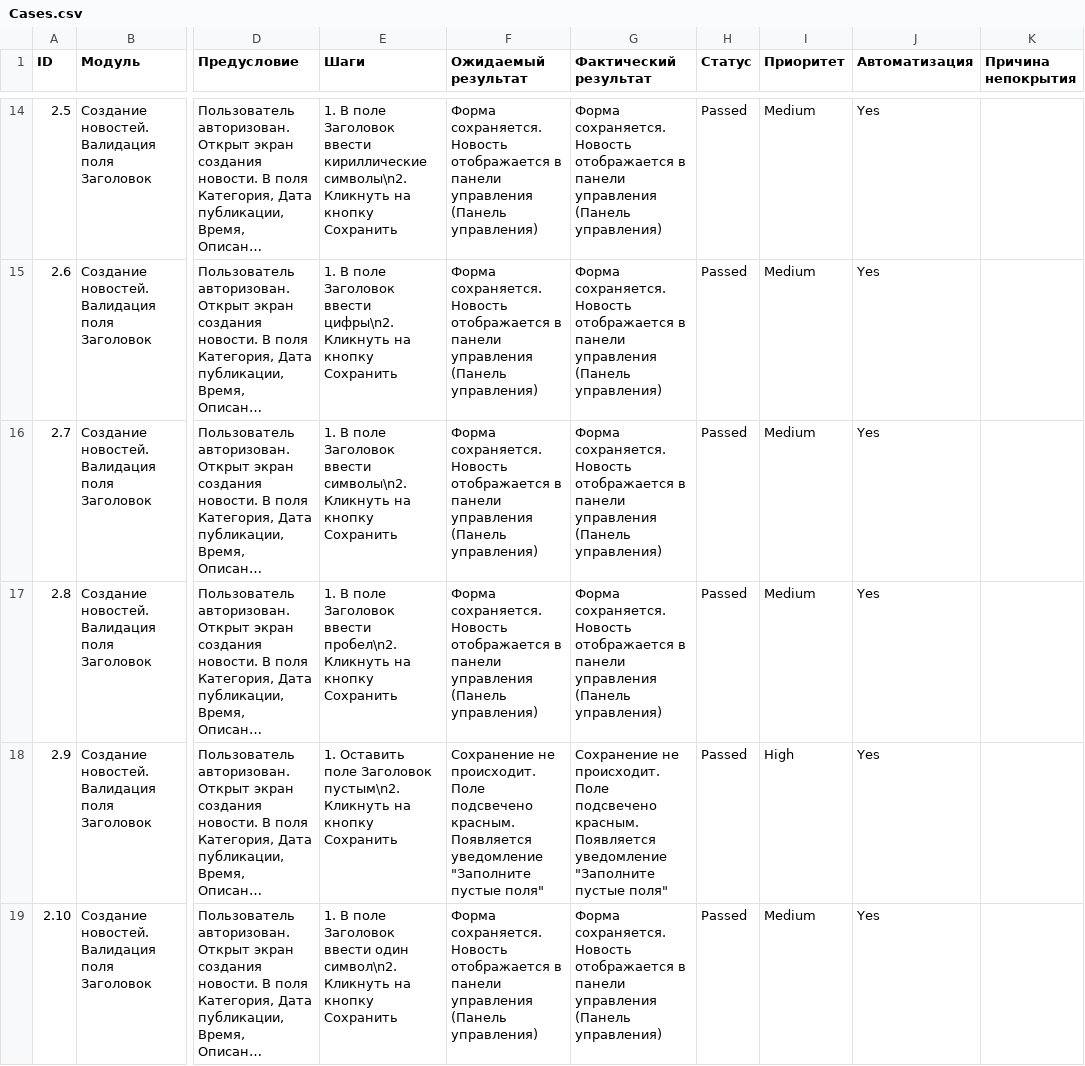
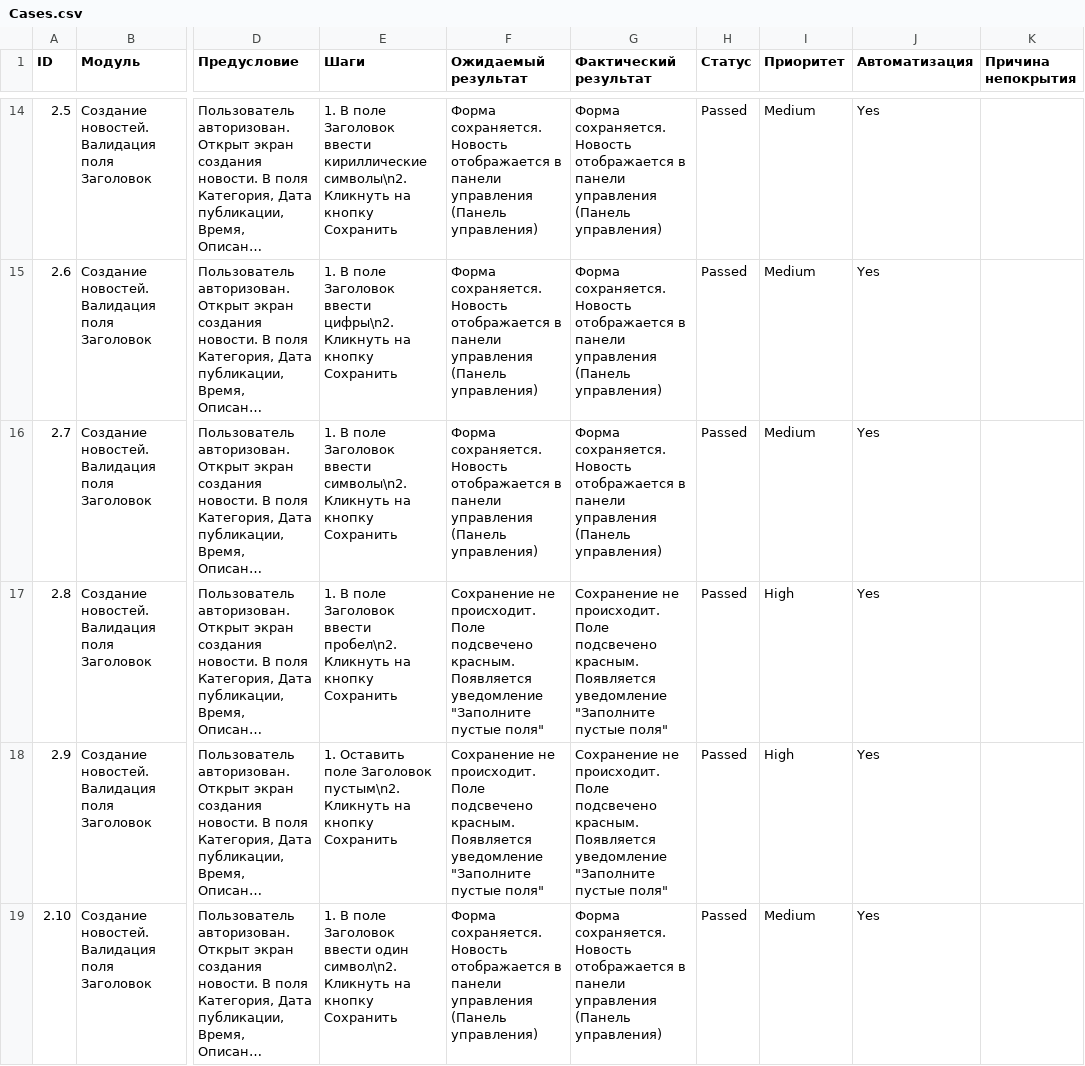
Before and after one commit to Aluwian/qamid-diplom, a CSV file: Cases.csv, drawn as a sheet; only a part is shown, gaps mark what is left out; long unchanged cells end in …; the diff names each change by its address in the sheet, - before the commit and + after, or states it on an @@ line.

Commit message:
Исправлена логика теста с вводом пробела вместо заголовка.Тест перешел в категорию невалидных

```diff
--- a/Cases.csv
+++ b/Cases.csv
-F17 (Ожидаемый результат): Форма сохраняется. Новость отображается в панели управления (Панель управления)
+F17 (Ожидаемый результат): Сохранение не происходит. Поле подсвечено красным. Появляется уведомление "Заполните пустые поля"
-G17 (Фактический результат): Форма сохраняется. Новость отображается в панели управления (Панель управления)
+G17 (Фактический результат): Сохранение не происходит. Поле подсвечено красным. Появляется уведомление "Заполните пустые поля"
-I17 (Приоритет): Medium
+I17 (Приоритет): High
```
Also changed, not shown: 2 other files.
